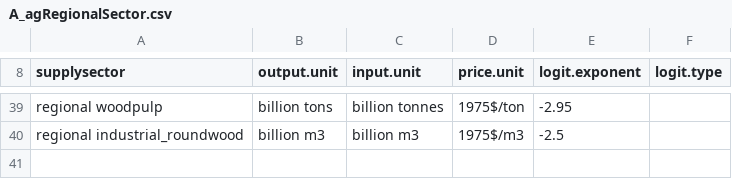
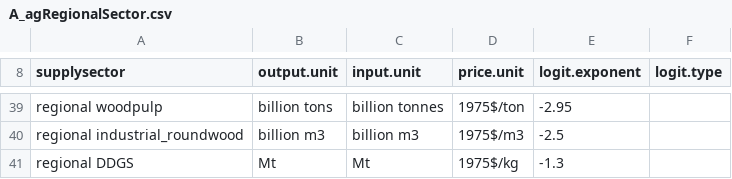
Before and after one commit to marideeweber/gcam-core, a CSV file: input/gcamdata/inst/extdata/aglu/A_agRegionalSector.csv, drawn as a sheet; only a part is shown, gaps mark what is left out.

```diff
--- a/input/gcamdata/inst/extdata/aglu/A_agRegionalSector.csv
+++ b/input/gcamdata/inst/extdata/aglu/A_agRegionalSector.csv
@@ -40 +40,2 @@ regional woodpulp,billion tons,billion tonnes,1975$/ton,-2.95,
 regional industrial_roundwood,billion m3,billion m3,1975$/m3,-2.5,
+regional DDGS,Mt,Mt,1975$/kg,-1.3,
```
Also changed, not shown: input/gcamdata/inst/extdata/aglu/A_agRegionalSubsector.csv, input/gcamdata/inst/extdata/aglu/A_agRegionalTechnology.csv, 12 other files.
